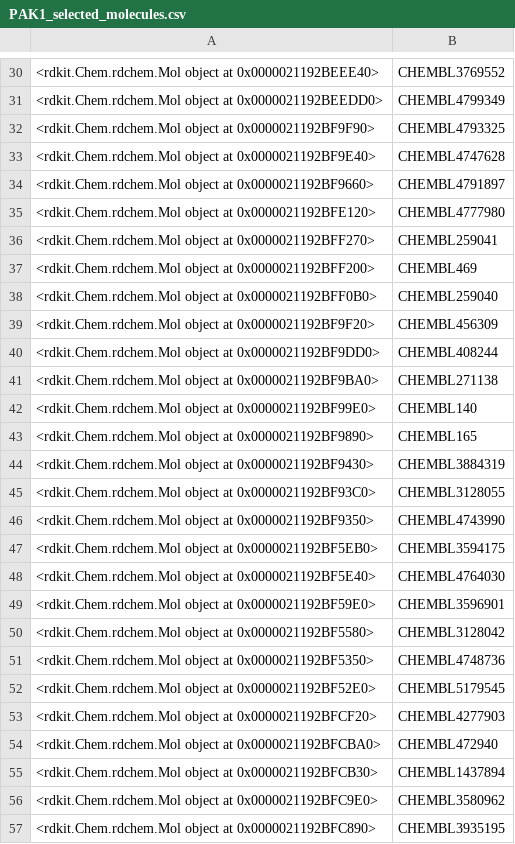
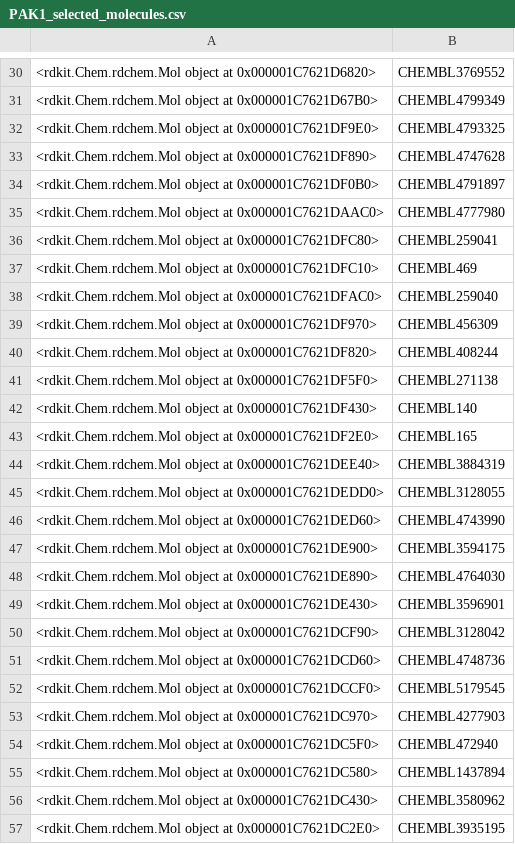
Before and after one commit to amruthaB-Git/Teach-Open-Cadd_PAK1, a CSV file: teachopencadd/talktorials/T005_compound_clustering/data/PAK1_selected_molecules.csv, drawn as a sheet; only a part is shown, gaps mark what is left out; the diff covers the shown part only.

```diff
--- a/teachopencadd/talktorials/T005_compound_clustering/data/PAK1_selected_molecules.csv
+++ b/teachopencadd/talktorials/T005_compound_clustering/data/PAK1_selected_molecules.csv
@@ -30,28 +30,28 @@
-<rdkit.Chem.rdchem.Mol object at 0x0000021192BEEE40>,CHEMBL3769552
-<rdkit.Chem.rdchem.Mol object at 0x0000021192BEEDD0>,CHEMBL4799349
-<rdkit.Chem.rdchem.Mol object at 0x0000021192BF9F90>,CHEMBL4793325
-<rdkit.Chem.rdchem.Mol object at 0x0000021192BF9E40>,CHEMBL4747628
-<rdkit.Chem.rdchem.Mol object at 0x0000021192BF9660>,CHEMBL4791897
-<rdkit.Chem.rdchem.Mol object at 0x0000021192BFE120>,CHEMBL4777980
-<rdkit.Chem.rdchem.Mol object at 0x0000021192BFF270>,CHEMBL259041
-<rdkit.Chem.rdchem.Mol object at 0x0000021192BFF200>,CHEMBL469
-<rdkit.Chem.rdchem.Mol object at 0x0000021192BFF0B0>,CHEMBL259040
-<rdkit.Chem.rdchem.Mol object at 0x0000021192BF9F20>,CHEMBL456309
-<rdkit.Chem.rdchem.Mol object at 0x0000021192BF9DD0>,CHEMBL408244
-<rdkit.Chem.rdchem.Mol object at 0x0000021192BF9BA0>,CHEMBL271138
-<rdkit.Chem.rdchem.Mol object at 0x0000021192BF99E0>,CHEMBL140
-<rdkit.Chem.rdchem.Mol object at 0x0000021192BF9890>,CHEMBL165
-<rdkit.Chem.rdchem.Mol object at 0x0000021192BF9430>,CHEMBL3884319
-<rdkit.Chem.rdchem.Mol object at 0x0000021192BF93C0>,CHEMBL3128055
-<rdkit.Chem.rdchem.Mol object at 0x0000021192BF9350>,CHEMBL4743990
-<rdkit.Chem.rdchem.Mol object at 0x0000021192BF5EB0>,CHEMBL3594175
-<rdkit.Chem.rdchem.Mol object at 0x0000021192BF5E40>,CHEMBL4764030
-<rdkit.Chem.rdchem.Mol object at 0x0000021192BF59E0>,CHEMBL3596901
-<rdkit.Chem.rdchem.Mol object at 0x0000021192BF5580>,CHEMBL3128042
-<rdkit.Chem.rdchem.Mol object at 0x0000021192BF5350>,CHEMBL4748736
-<rdkit.Chem.rdchem.Mol object at 0x0000021192BF52E0>,CHEMBL5179545
-<rdkit.Chem.rdchem.Mol object at 0x0000021192BFCF20>,CHEMBL4277903
-<rdkit.Chem.rdchem.Mol object at 0x0000021192BFCBA0>,CHEMBL472940
-<rdkit.Chem.rdchem.Mol object at 0x0000021192BFCB30>,CHEMBL1437894
-<rdkit.Chem.rdchem.Mol object at 0x0000021192BFC9E0>,CHEMBL3580962
-<rdkit.Chem.rdchem.Mol object at 0x0000021192BFC890>,CHEMBL3935195
+<rdkit.Chem.rdchem.Mol object at 0x000001C7621D6820>,CHEMBL3769552
+<rdkit.Chem.rdchem.Mol object at 0x000001C7621D67B0>,CHEMBL4799349
+<rdkit.Chem.rdchem.Mol object at 0x000001C7621DF9E0>,CHEMBL4793325
+<rdkit.Chem.rdchem.Mol object at 0x000001C7621DF890>,CHEMBL4747628
+<rdkit.Chem.rdchem.Mol object at 0x000001C7621DF0B0>,CHEMBL4791897
+<rdkit.Chem.rdchem.Mol object at 0x000001C7621DAAC0>,CHEMBL4777980
+<rdkit.Chem.rdchem.Mol object at 0x000001C7621DFC80>,CHEMBL259041
+<rdkit.Chem.rdchem.Mol object at 0x000001C7621DFC10>,CHEMBL469
+<rdkit.Chem.rdchem.Mol object at 0x000001C7621DFAC0>,CHEMBL259040
+<rdkit.Chem.rdchem.Mol object at 0x000001C7621DF970>,CHEMBL456309
+<rdkit.Chem.rdchem.Mol object at 0x000001C7621DF820>,CHEMBL408244
+<rdkit.Chem.rdchem.Mol object at 0x000001C7621DF5F0>,CHEMBL271138
+<rdkit.Chem.rdchem.Mol object at 0x000001C7621DF430>,CHEMBL140
+<rdkit.Chem.rdchem.Mol object at 0x000001C7621DF2E0>,CHEMBL165
+<rdkit.Chem.rdchem.Mol object at 0x000001C7621DEE40>,CHEMBL3884319
+<rdkit.Chem.rdchem.Mol object at 0x000001C7621DEDD0>,CHEMBL3128055
+<rdkit.Chem.rdchem.Mol object at 0x000001C7621DED60>,CHEMBL4743990
+<rdkit.Chem.rdchem.Mol object at 0x000001C7621DE900>,CHEMBL3594175
+<rdkit.Chem.rdchem.Mol object at 0x000001C7621DE890>,CHEMBL4764030
+<rdkit.Chem.rdchem.Mol object at 0x000001C7621DE430>,CHEMBL3596901
+<rdkit.Chem.rdchem.Mol object at 0x000001C7621DCF90>,CHEMBL3128042
+<rdkit.Chem.rdchem.Mol object at 0x000001C7621DCD60>,CHEMBL4748736
+<rdkit.Chem.rdchem.Mol object at 0x000001C7621DCCF0>,CHEMBL5179545
+<rdkit.Chem.rdchem.Mol object at 0x000001C7621DC970>,CHEMBL4277903
+<rdkit.Chem.rdchem.Mol object at 0x000001C7621DC5F0>,CHEMBL472940
+<rdkit.Chem.rdchem.Mol object at 0x000001C7621DC580>,CHEMBL1437894
+<rdkit.Chem.rdchem.Mol object at 0x000001C7621DC430>,CHEMBL3580962
+<rdkit.Chem.rdchem.Mol object at 0x000001C7621DC2E0>,CHEMBL3935195
```
Also changed, not shown: 143 edited cells elsewhere in this file, 6 other files.
